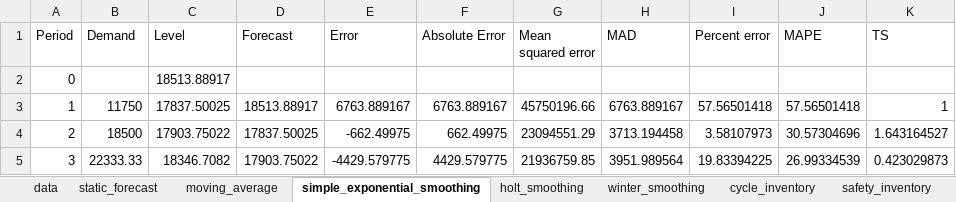
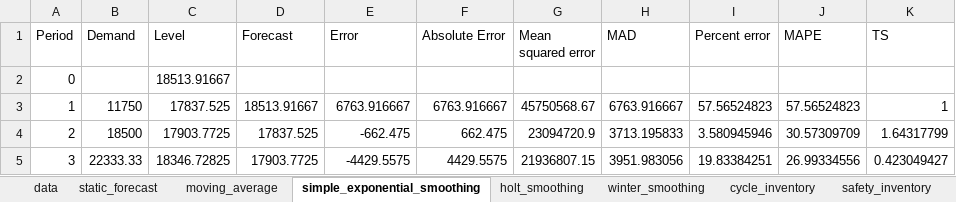
Before and after one commit to yuu511/vba_excel_forecasting, an Excel workbook: Book1.xlsm, sheet simple_exponential_smoothing, drawn as a sheet; only a part is shown; values as stored, in another font and other column widths than the file's, no borders; charts and pictures not drawn; the diff covers the shown part only; the diff names each change by its address in the sheet, - before the commit and + after, or states it on an @@ line.

```diff
--- a/Book1.xlsm (sheet simple_exponential_smoothing)
+++ b/Book1.xlsm (sheet simple_exponential_smoothing)
-C2 (Level): 18513.88917
+C2 (Level): 18513.91667
-C3 (Level): 17837.50025
+C3 (Level): 17837.525
-D3 (Forecast): 18513.88917
+D3 (Forecast): 18513.91667
-E3 (Error): 6763.889167
+E3 (Error): 6763.916667
-F3 (Absolute Error): 6763.889167
+F3 (Absolute Error): 6763.916667
-G3 (Mean squared error): 45750196.66
+G3 (Mean squared error): 45750568.67
-H3 (MAD): 6763.889167
+H3 (MAD): 6763.916667
-I3 (Percent error): 57.56501418
+I3 (Percent error): 57.56524823
-J3 (MAPE): 57.56501418
+J3 (MAPE): 57.56524823
-C4 (Level): 17903.75022
+C4 (Level): 17903.7725
-D4 (Forecast): 17837.50025
+D4 (Forecast): 17837.525
-E4 (Error): -662.49975
+E4 (Error): -662.475
-F4 (Absolute Error): 662.49975
+F4 (Absolute Error): 662.475
-G4 (Mean squared error): 23094551.29
+G4 (Mean squared error): 23094720.9
-H4 (MAD): 3713.194458
+H4 (MAD): 3713.195833
-I4 (Percent error): 3.58107973
+I4 (Percent error): 3.580945946
-J4 (MAPE): 30.57304696
+J4 (MAPE): 30.57309709
-K4 (TS): 1.643164527
+K4 (TS): 1.64317799
-C5 (Level): 18346.7082
+C5 (Level): 18346.72825
-D5 (Forecast): 17903.75022
+D5 (Forecast): 17903.7725
-E5 (Error): -4429.579775
+E5 (Error): -4429.5575
-F5 (Absolute Error): 4429.579775
+F5 (Absolute Error): 4429.5575
-G5 (Mean squared error): 21936759.85
+G5 (Mean squared error): 21936807.15
-H5 (MAD): 3951.989564
+H5 (MAD): 3951.983056
-I5 (Percent error): 19.83394225
+I5 (Percent error): 19.83384251
-J5 (MAPE): 26.99334539
+J5 (MAPE): 26.99334556
-K5 (TS): 0.423029873
+K5 (TS): 0.423049427
```
Also changed, not shown: 90 edited cells elsewhere in this sheet, sheet winter_smoothing, sheet static_forecast, sheet holt_smoothing, sheet moving_average, sheet cycle_inventory, sheet safety_inventory, 1 more sheet, other sheet tabs, charts or pictures.
